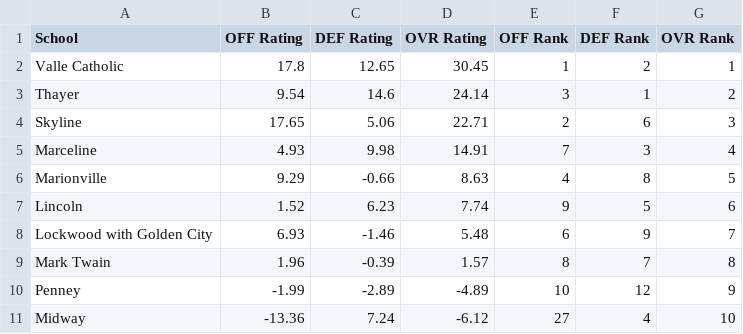
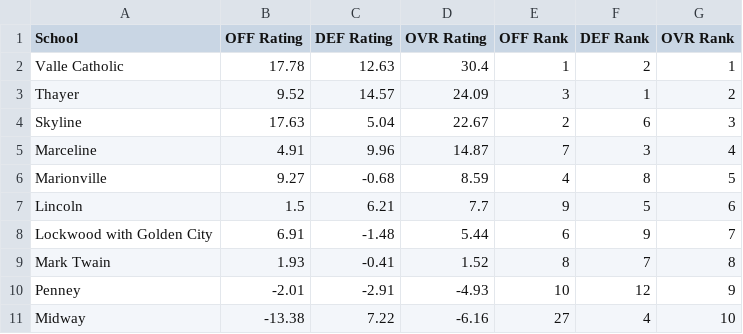
Before and after one commit to AllMOSports/football-ratings-2015, a CSV file: football_rankings_2015_class1.csv, drawn as a sheet; only a part is shown; the diff covers the shown part only.

```diff
--- a/football_rankings_2015_class1.csv
+++ b/football_rankings_2015_class1.csv
@@ -1,11 +1,11 @@
 School,OFF Rating,DEF Rating,OVR Rating,OFF Rank,DEF Rank,OVR Rank
-Valle Catholic,17.8,12.65,30.45,1,2,1
-Thayer,9.54,14.6,24.14,3,1,2
-Skyline,17.65,5.06,22.71,2,6,3
-Marceline,4.93,9.98,14.91,7,3,4
-Marionville,9.29,-0.66,8.63,4,8,5
-Lincoln,1.52,6.23,7.74,9,5,6
-Lockwood with Golden City,6.93,-1.46,5.48,6,9,7
-Mark Twain,1.96,-0.39,1.57,8,7,8
-Penney,-1.99,-2.89,-4.89,10,12,9
-Midway,-13.36,7.24,-6.12,27,4,10
+Valle Catholic,17.78,12.63,30.4,1,2,1
+Thayer,9.52,14.57,24.09,3,1,2
+Skyline,17.63,5.04,22.67,2,6,3
+Marceline,4.91,9.96,14.87,7,3,4
+Marionville,9.27,-0.68,8.59,4,8,5
+Lincoln,1.5,6.21,7.7,9,5,6
+Lockwood with Golden City,6.91,-1.48,5.44,6,9,7
+Mark Twain,1.93,-0.41,1.52,8,7,8
+Penney,-2.01,-2.91,-4.93,10,12,9
+Midway,-13.38,7.22,-6.16,27,4,10
```
Also changed, not shown: 144 edited cells elsewhere in this file, football_rankings_2015_all.csv, football_rankings_2015_class2.csv, 12 other files.
